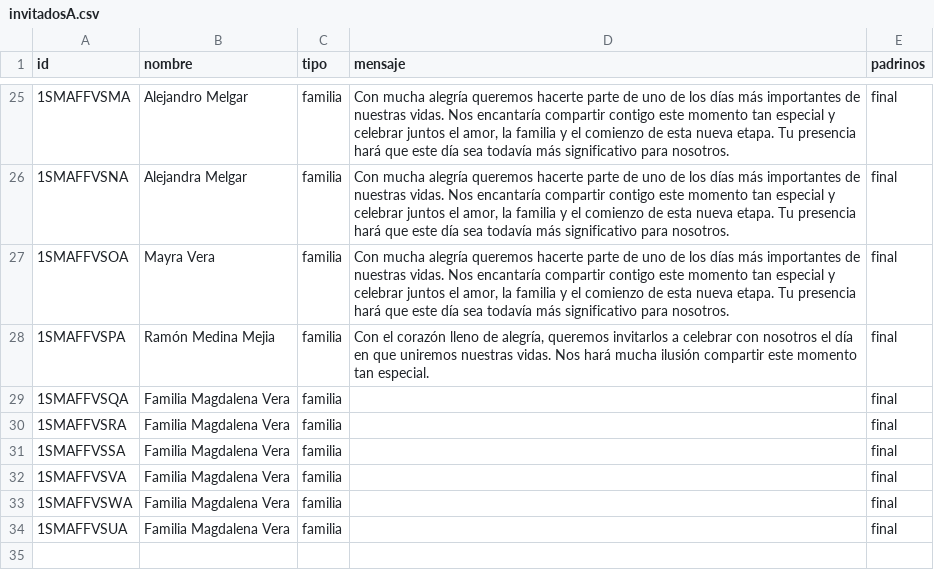
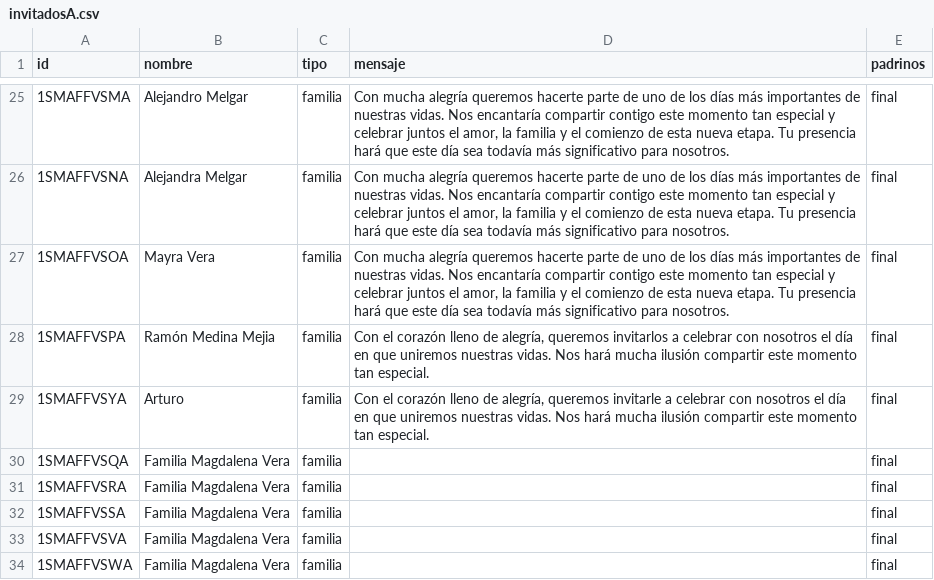
Before and after one commit to dante-chavarria/AriYDante, a CSV file: invitadosA.csv, drawn as a sheet; only a part is shown, gaps mark what is left out; the shorter side is filled out with more unchanged rows; the diff names each change by its address in the sheet, - before the commit and + after, or states it on an @@ line.

Commit message:
cambios arerd

```diff
--- a/invitadosA.csv
+++ b/invitadosA.csv
+row 29: 1SMAFFVSYA | Arturo | familia | Con el corazón lleno de alegría, queremos invitarle a celebrar con nosotros el día en que uniremos nuestras vidas. Nos hará mucha ilusión compartir este momento tan especial. | final
```
